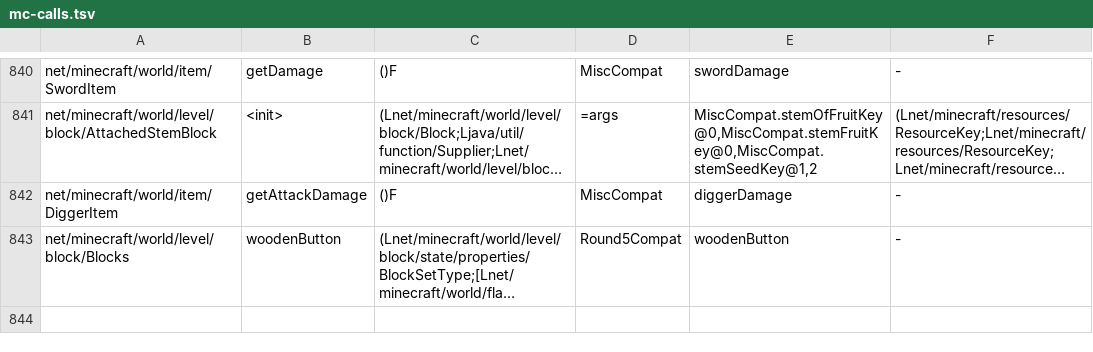
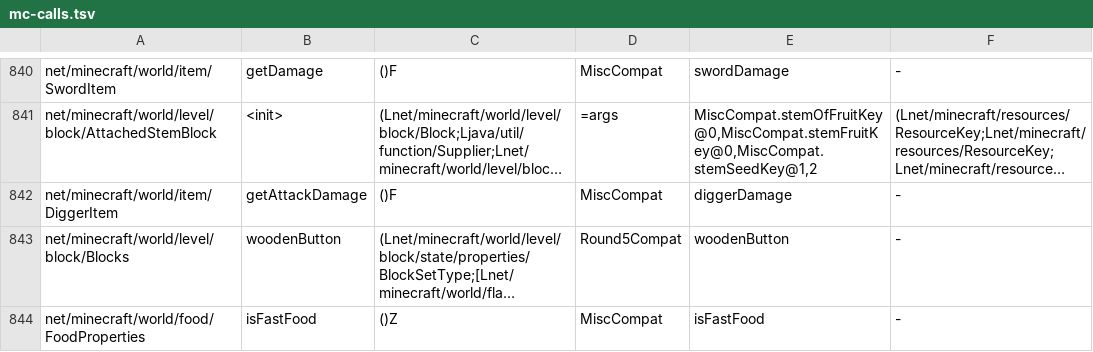
Before and after one commit to kylepitcock/Legacy-Connector, a TSV file: loader/src/main/resources/legacyconnector/forward/1.20.1/mc-calls.tsv, drawn as a sheet; only a part is shown, gaps mark what is left out; long unchanged cells end in …; the diff names each change by its address in the sheet, - before the commit and + after, or states it on an @@ line.

```diff
--- a/loader/src/main/resources/legacyconnector/forward/1.20.1/mc-calls.tsv
+++ b/loader/src/main/resources/legacyconnector/forward/1.20.1/mc-calls.tsv
+row 844: net/minecraft/world/food/FoodProperties | isFastFood | ()Z | MiscCompat | isFastFood | -
```
Also changed, not shown: 5 other files.
